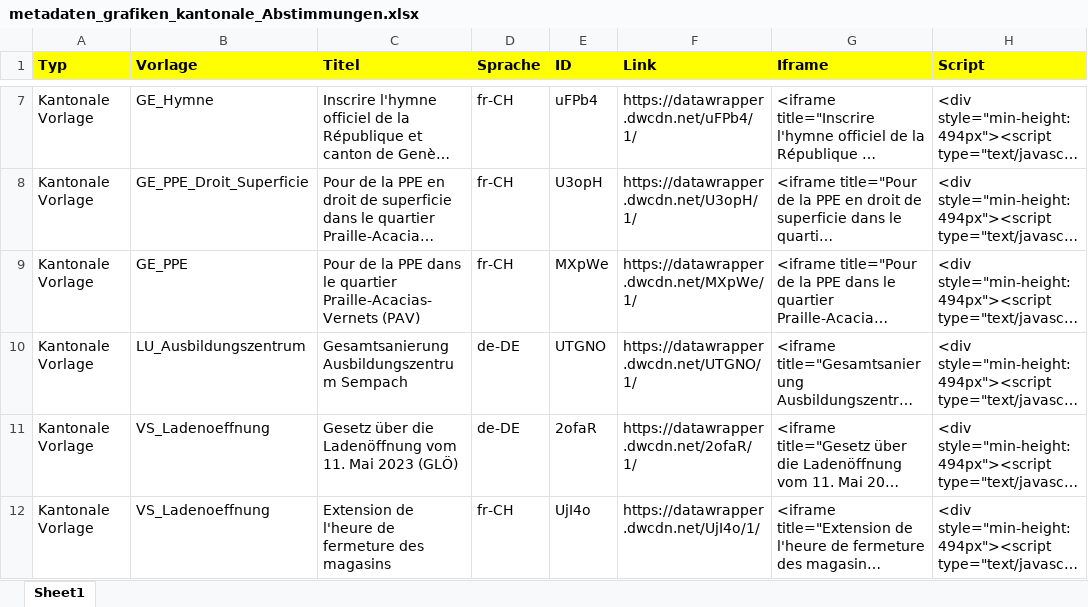
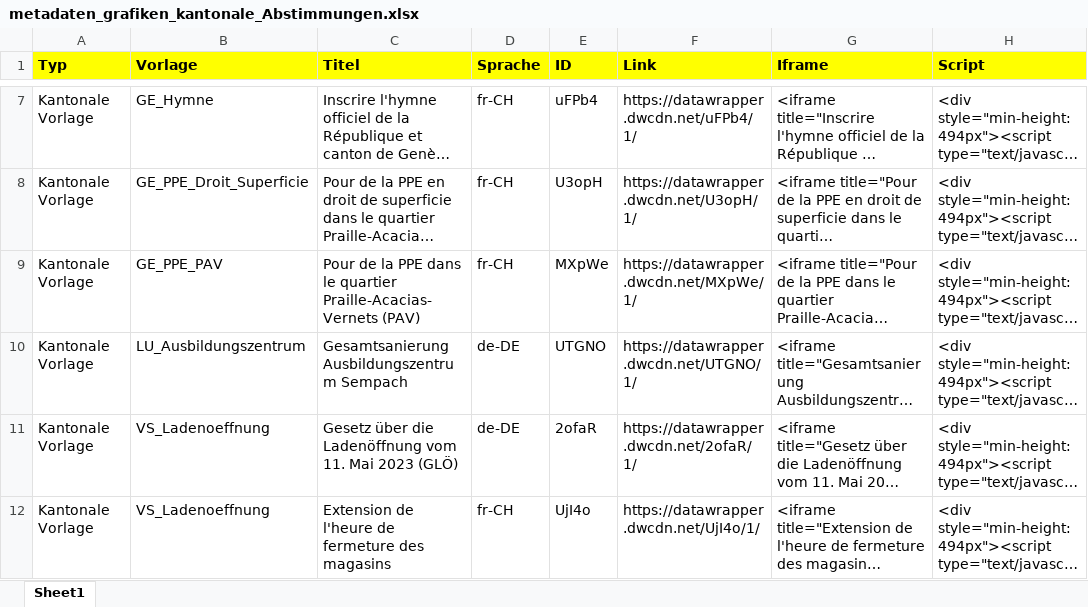
Before and after one commit to awp-finanznachrichten/lena_maerz2024, an Excel workbook: Data/metadaten_grafiken_kantonale_Abstimmungen.xlsx, sheet Sheet1, drawn as a sheet; only a part is shown, gaps mark what is left out; long unchanged cells end in …; values as stored, in another font and other column widths than the file's, no borders; the diff names each change by its address in the sheet, - before the commit and + after, or states it on an @@ line.

```diff
--- a/Data/metadaten_grafiken_kantonale_Abstimmungen.xlsx (sheet Sheet1)
+++ b/Data/metadaten_grafiken_kantonale_Abstimmungen.xlsx (sheet Sheet1)
-B9 (Vorlage): GE_PPE
+B9 (Vorlage): GE_PPE_PAV
```
Also changed, not shown: Data/Textbausteine_LENA_Maerz2024.xlsx, 9 other files.
